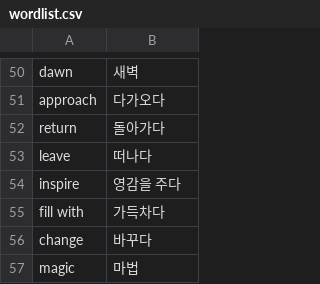
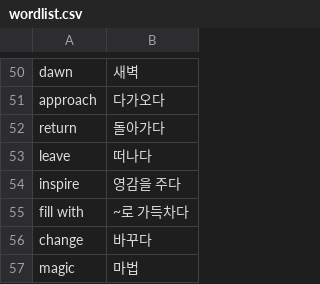
Before and after one commit to KY7437/G01Final, a CSV file: wordlist.csv, drawn as a sheet; only a part is shown, gaps mark what is left out.

Commit message:
Update wordlist.csv

```diff
--- a/wordlist.csv
+++ b/wordlist.csv
@@ -54,3 +54,3 @@ leave,떠나다
 inspire,영감을 주다
-fill with,가득차다
+fill with,~로 가득차다
 change,바꾸다
```
